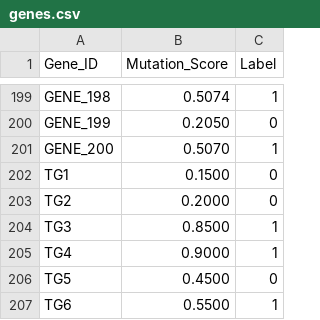
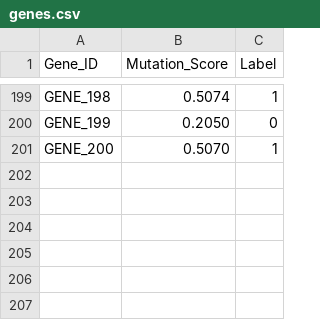
Before and after one commit to Abdulrahman10724/Cancer-Diagnosis-System, a CSV file: data/genes.csv, drawn as a sheet; only a part is shown, gaps mark what is left out; the diff names each change by its address in the sheet, - before the commit and + after, or states it on an @@ line.

Commit message:
chore: remove test patients from data

```diff
--- a/data/genes.csv
+++ b/data/genes.csv
-row 202: TG1 | 0.1500 | 0
-row 203: TG2 | 0.2000 | 0
-row 204: TG3 | 0.8500 | 1
-row 205: TG4 | 0.9000 | 1
-row 206: TG5 | 0.4500 | 0
-row 207: TG6 | 0.5500 | 1
```
Also changed, not shown: data/patient_genes.csv, data/patients.csv.
